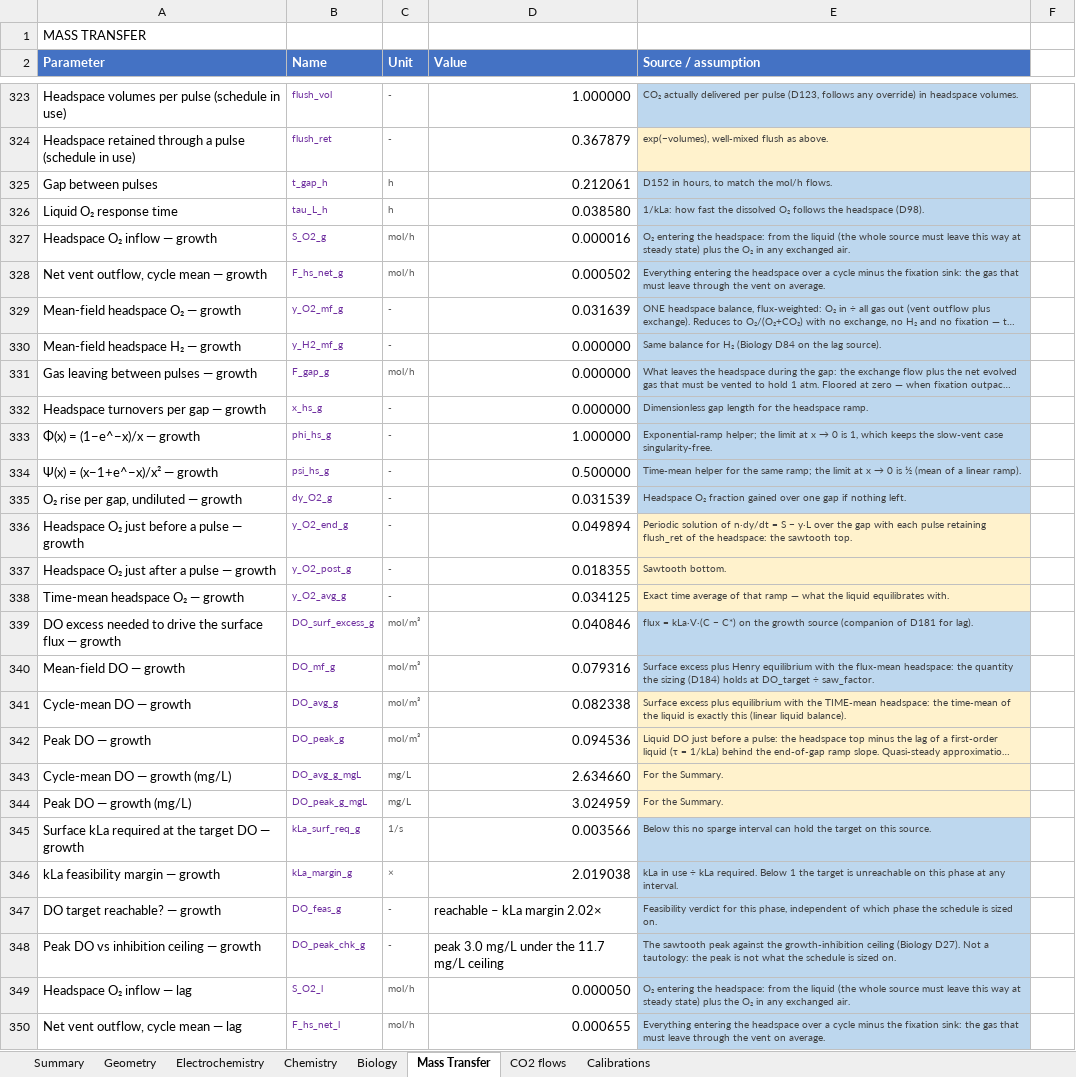
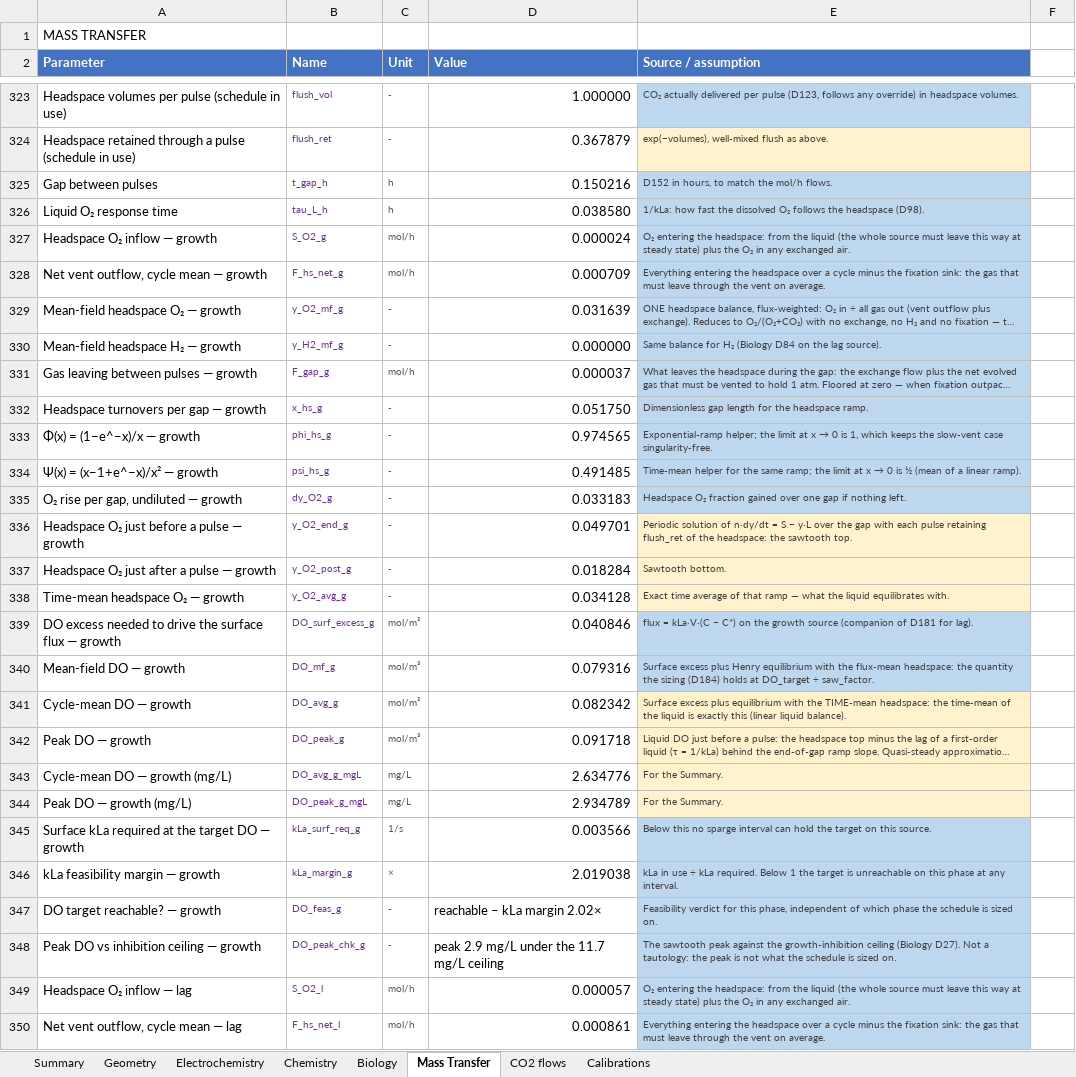
Before and after one commit to amy-bo/electroPioreactor, an Excel workbook: Media/electroPioreactorGasModel.xlsx, sheet Mass Transfer, drawn as a sheet; only a part is shown, gaps mark what is left out; long unchanged cells end in …; values as stored, in another font and other column widths than the file's, no borders; conditional formats not drawn; the diff covers the shown part only; the diff names each change by its address in the sheet, - before the commit and + after, or states it on an @@ line.

```diff
--- a/Media/electroPioreactorGasModel.xlsx (sheet Mass Transfer)
+++ b/Media/electroPioreactorGasModel.xlsx (sheet Mass Transfer)
-D325 (Value): 0.212061
+D325 (Value): 0.150216
-D327 (Value): 0.000016
+D327 (Value): 0.000024
-D328 (Value): 0.000502
+D328 (Value): 0.000709
-D331 (Value): 0.000000
+D331 (Value): 0.000037
-D332 (Value): 0.000000
+D332 (Value): 0.051750
-D333 (Value): 1.000000
+D333 (Value): 0.974565
-D334 (Value): 0.500000
+D334 (Value): 0.491485
-D335 (Value): 0.031539
+D335 (Value): 0.033183
-D336 (Value): 0.049894
+D336 (Value): 0.049701
-D337 (Value): 0.018355
+D337 (Value): 0.018284
-D338 (Value): 0.034125
+D338 (Value): 0.034128
-D341 (Value): 0.082338
+D341 (Value): 0.082342
-D342 (Value): 0.094536
+D342 (Value): 0.091718
-D343 (Value): 2.634660
+D343 (Value): 2.634776
-D344 (Value): 3.024959
+D344 (Value): 2.934789
-D348 (Value): peak 3.0 mg/L under the 11.7 mg/L ceiling
+D348 (Value): peak 2.9 mg/L under the 11.7 mg/L ceiling
-D349 (Value): 0.000050
+D349 (Value): 0.000057
-D350 (Value): 0.000655
+D350 (Value): 0.000861
```
Also changed, not shown: 9 added rows and 104 edited cells elsewhere in this sheet, sheet Chemistry, sheet Summary, sheet Biology, sheet Electrochemistry, formulas that keep their value, 5 other files.
